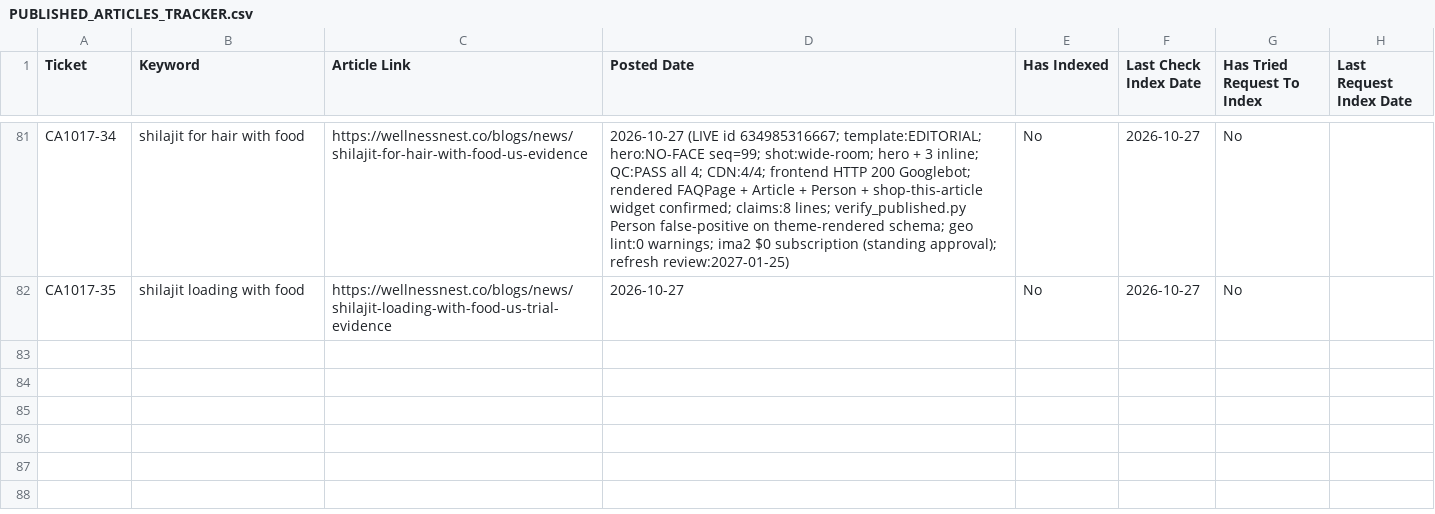
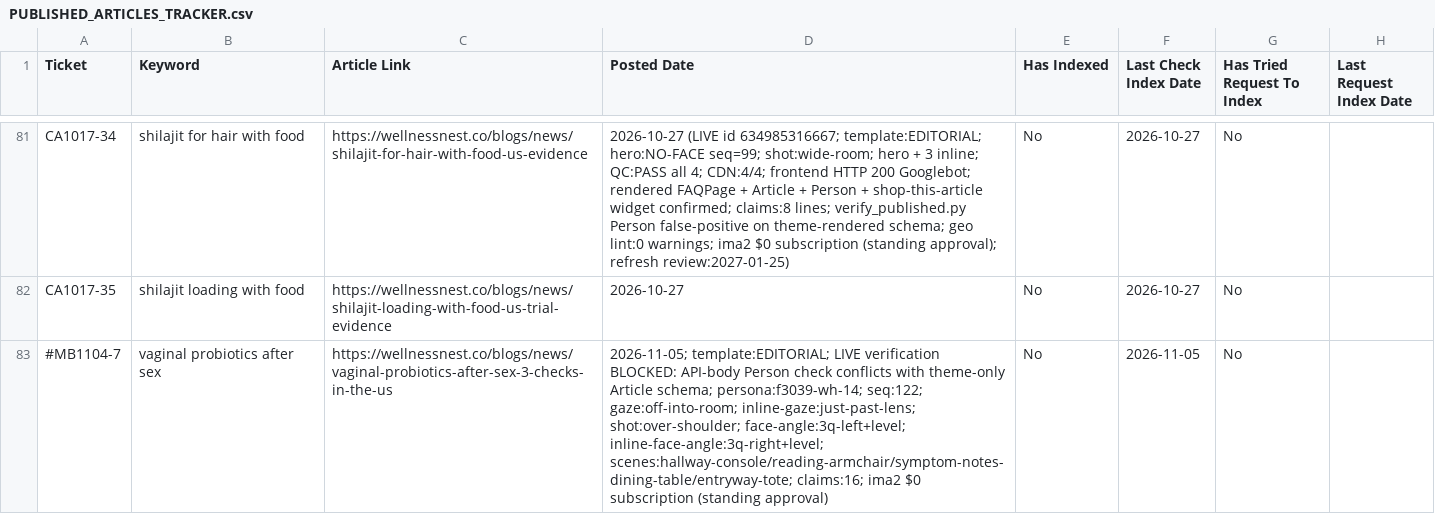
Before and after one commit to tuanquang269/genseo, a CSV file: PUBLISHED_ARTICLES_TRACKER.csv, drawn as a sheet; only a part is shown, gaps mark what is left out.

```diff
--- a/PUBLISHED_ARTICLES_TRACKER.csv
+++ b/PUBLISHED_ARTICLES_TRACKER.csv
@@ -82 +82,2 @@ CA1017-34,shilajit for hair with food,https://wellnessnest.co/blogs/news/shilaji
 CA1017-35,shilajit loading with food,https://wellnessnest.co/blogs/news/shilajit-loading-with-food-us-trial-evidence,2026-10-27,No,2026-10-27,No,
+#MB1104-7,vaginal probiotics after sex,https://wellnessnest.co/blogs/news/vaginal-probiotics-after-sex-3-checks-in-the-us,2026-11-05; template:EDITORIAL; LIVE verification BLOCKED: API-body Person check conflicts with theme-only Article schema; persona:f3039-wh-14; seq:122; gaze:off-into-room; inline-gaze:just-past-lens; shot:over-shoulder; face-angle:3q-left+level; inline-face-angle:3q-right+level; scenes:hallway-console/reading-armchair/symptom-notes-dining-table/entryway-tote; claims:16; ima2 $0 subscription (standing approval),No,2026-11-05,No,
```
Also changed, not shown: 7 other files.
